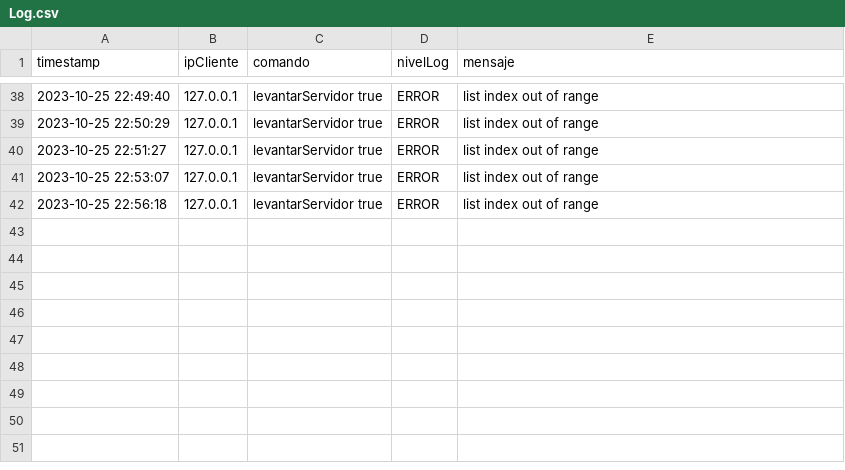
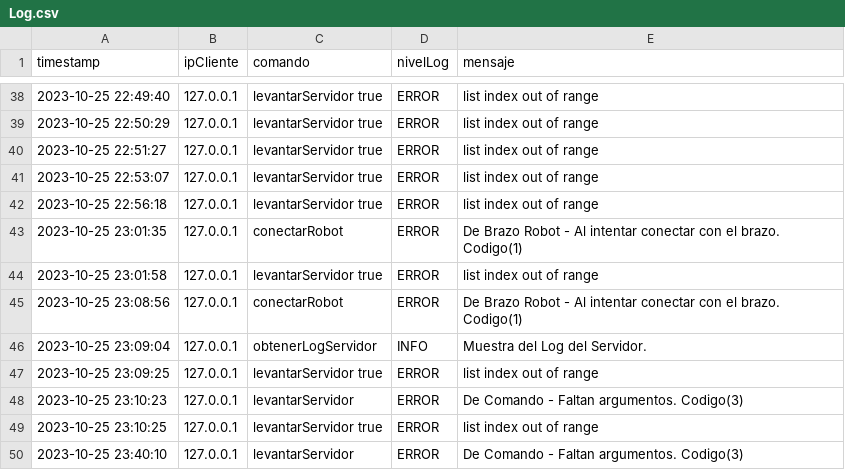
Before and after one commit to Juan2000-coder/Trabajo-Integrador-POO, a CSV file: SERVIDOR/archivos/Log.csv, drawn as a sheet; only a part is shown, gaps mark what is left out; the diff names each change by its address in the sheet, - before the commit and + after, or states it on an @@ line.

Commit message:
debug servidor en mi compiu

```diff
--- a/SERVIDOR/archivos/Log.csv
+++ b/SERVIDOR/archivos/Log.csv
+row 43: 2023-10-25 23:01:35 | 127.0.0.1 | conectarRobot | ERROR | De Brazo Robot - Al intentar conectar con el brazo. Codigo(1)
+row 44: 2023-10-25 23:01:58 | 127.0.0.1 | levantarServidor true | ERROR | list index out of range
+row 45: 2023-10-25 23:08:56 | 127.0.0.1 | conectarRobot | ERROR | De Brazo Robot - Al intentar conectar con el brazo. Codigo(1)
+row 46: 2023-10-25 23:09:04 | 127.0.0.1 | obtenerLogServidor | INFO | Muestra del Log del Servidor.
+row 47: 2023-10-25 23:09:25 | 127.0.0.1 | levantarServidor true | ERROR | list index out of range
+row 48: 2023-10-25 23:10:23 | 127.0.0.1 | levantarServidor | ERROR | De Comando - Faltan argumentos. Codigo(3)
+row 49: 2023-10-25 23:10:25 | 127.0.0.1 | levantarServidor true | ERROR | list index out of range
+row 50: 2023-10-25 23:40:10 | 127.0.0.1 | levantarServidor | ERROR | De Comando - Faltan argumentos. Codigo(3)
```
Also changed, not shown: SERVIDOR/archivos/log_127.0.0.1.csv, 2 other files.
